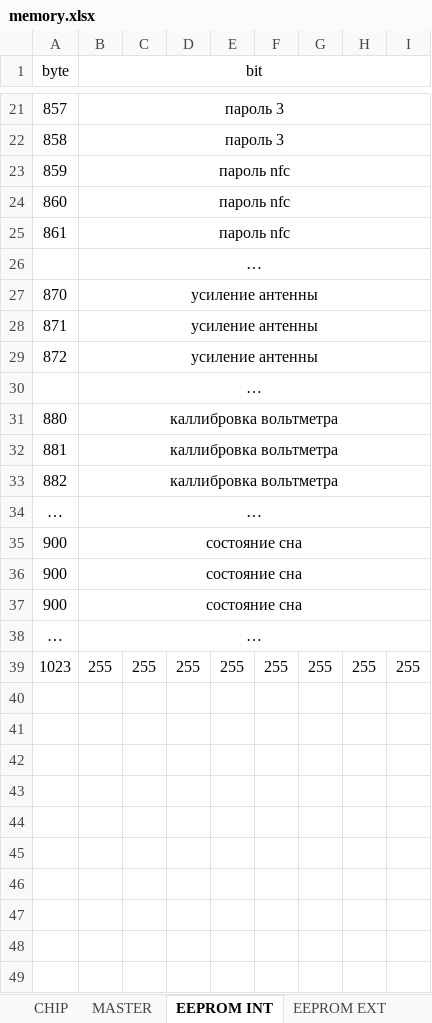
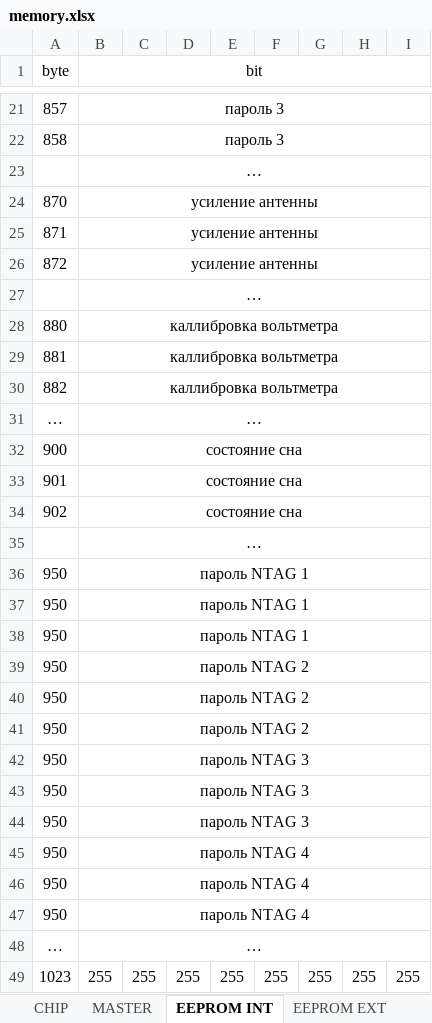
Before and after one commit to alexandervolikov/spotiduino_v1, an Excel workbook: memory.xlsx, sheet EEPROM INT, drawn as a sheet; only a part is shown, gaps mark what is left out; values as stored, in another font and other column widths than the file's, no borders; removed rows and columns are numbered as before the commit, all else as after; the diff names each change by its address in the sheet, - before the commit and + after, or states it on an @@ line.

Commit message:
add separate ntag password

```diff
--- a/memory.xlsx (sheet EEPROM INT)
+++ b/memory.xlsx (sheet EEPROM INT)
-row 23: 859 | пароль nfc
-row 24: 860 | пароль nfc
-row 25: 861 | пароль nfc
-A33 (byte): 900
+A33 (byte): 901
-A34 (byte): 900
+A34 (byte): 902
+row 35:  | …
+row 36: 950 | пароль NTAG 1
+row 37: 950 | пароль NTAG 1
+row 38: 950 | пароль NTAG 1
+row 39: 950 | пароль NTAG 2
+row 40: 950 | пароль NTAG 2
+row 41: 950 | пароль NTAG 2
+row 42: 950 | пароль NTAG 3
+row 43: 950 | пароль NTAG 3
+row 44: 950 | пароль NTAG 3
+row 45: 950 | пароль NTAG 4
+row 46: 950 | пароль NTAG 4
+row 47: 950 | пароль NTAG 4
```
Also changed, not shown: sheet MASTER, sheet CHIP, 8 other files.
